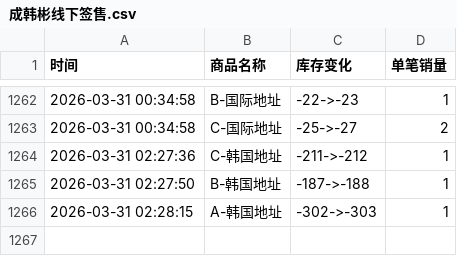
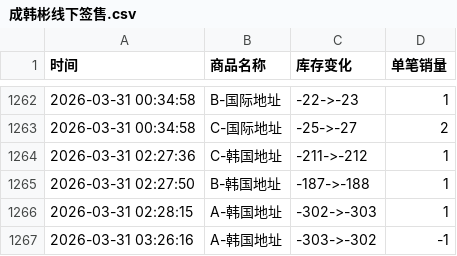
Before and after one commit to Juineii/hanbin_k40410, a CSV file: 成韩彬线下签售.csv, drawn as a sheet; only a part is shown, gaps mark what is left out; the diff names each change by its address in the sheet, - before the commit and + after, or states it on an @@ line.

Commit message:
自动更新数据 2026-03-31 03:26:17

```diff
--- a/成韩彬线下签售.csv
+++ b/成韩彬线下签售.csv
+row 1267: 2026-03-31 03:26:16 | A-韩国地址 | -303->-302 | -1
```
